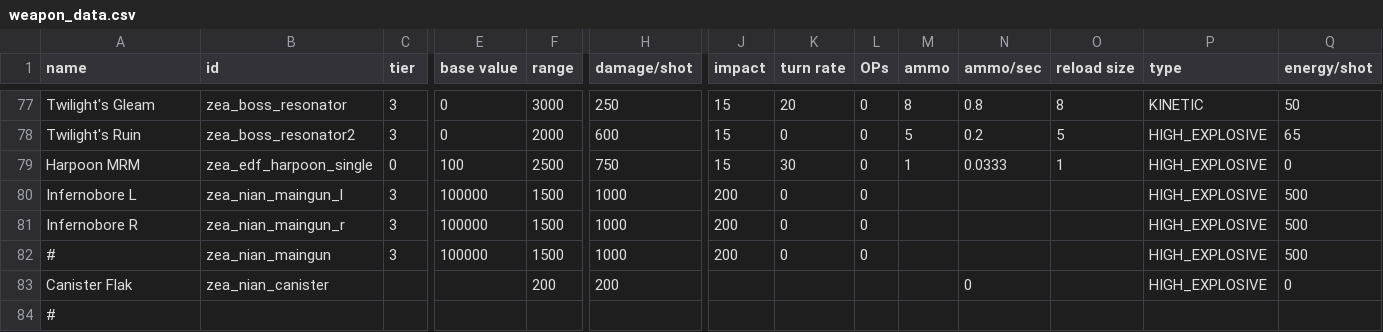
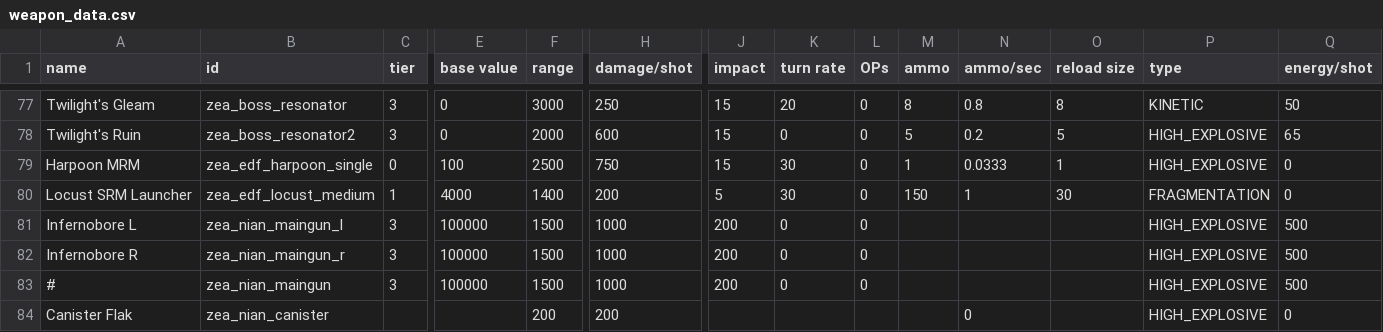
Before and after one commit to Dal-041/Knights_of_Ludd, a CSV file: data/weapons/weapon_data.csv, drawn as a sheet; only a part is shown, gaps mark what is left out; the shorter side is filled out with more unchanged rows; rows hold the shown columns only; the diff names each change by its address in the sheet, - before the commit and + after, or states it on an @@ line.

Commit message:
mizuchi locust missiles, now has synchronized ammo feeder tianma now has reserve deployment and b-decks qilin now has gracious light

```diff
--- a/data/weapons/weapon_data.csv
+++ b/data/weapons/weapon_data.csv
+row 80: Locust SRM Launcher | zea_edf_locust_medium | 1 | 4000 | 1400 | 200 | 5 | 30 | 0 | 150 | 1 | 30 | FRAGMENTATION | 0
```
Also changed, not shown: data/hulls/ship_data.csv, data/shipsystems/ship_systems.csv, 8 other files.
